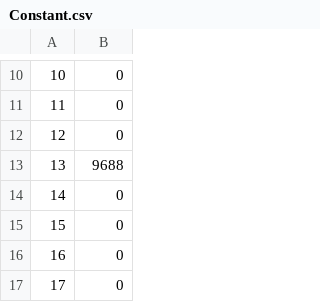
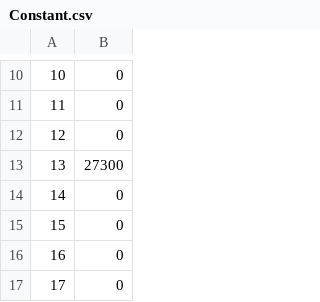
Before and after one commit to vladnovoren/HashMap, a CSV file: gnuplot/Constant.csv, drawn as a sheet; only a part is shown, gaps mark what is left out.

```diff
--- a/gnuplot/Constant.csv
+++ b/gnuplot/Constant.csv
@@ -12,3 +12,3 @@
 12;0
-13;9688
+13;27300
 14;0
```
Also changed, not shown: gnuplot/ASCII_Sum.csv, gnuplot/FNVA1a.csv, 16 other files.
